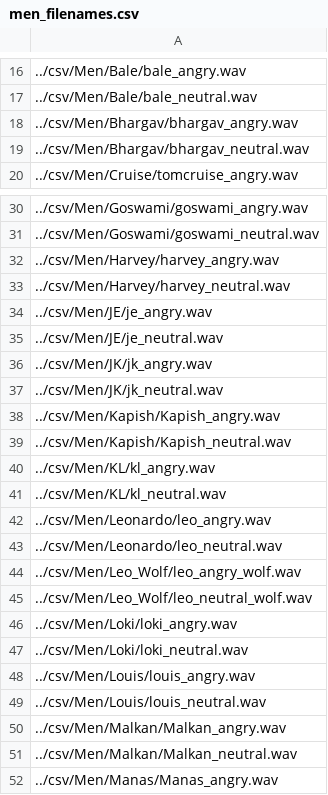
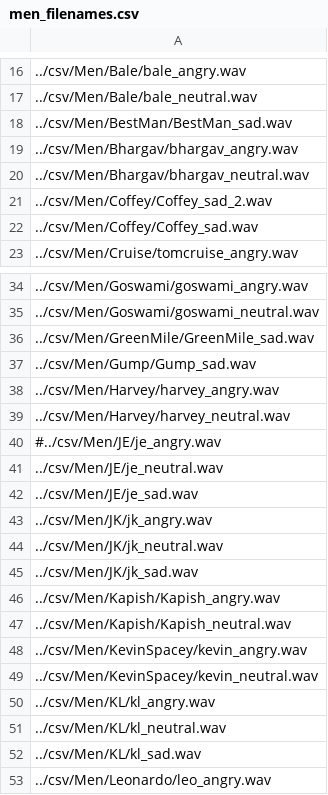
Before and after one commit to dipack95/python_prosodizer, a CSV file: Docs/filenames/men_filenames.csv, drawn as a sheet; only a part is shown, gaps mark what is left out; the shorter side is filled out with more unchanged rows; the diff covers the shown part only.

```diff
--- a/Docs/filenames/men_filenames.csv
+++ b/Docs/filenames/men_filenames.csv
@@ -17,4 +17,7 @@
 ../csv/Men/Bale/bale_neutral.wav
+../csv/Men/BestMan/BestMan_sad.wav
 ../csv/Men/Bhargav/bhargav_angry.wav
 ../csv/Men/Bhargav/bhargav_neutral.wav
+../csv/Men/Coffey/Coffey_sad_2.wav
+../csv/Men/Coffey/Coffey_sad.wav
 ../csv/Men/Cruise/tomcruise_angry.wav
@@ -31,12 +35,19 @@
 ../csv/Men/Goswami/goswami_neutral.wav
+../csv/Men/GreenMile/GreenMile_sad.wav
+../csv/Men/Gump/Gump_sad.wav
 ../csv/Men/Harvey/harvey_angry.wav
 ../csv/Men/Harvey/harvey_neutral.wav
-../csv/Men/JE/je_angry.wav
+#../csv/Men/JE/je_angry.wav
 ../csv/Men/JE/je_neutral.wav
+../csv/Men/JE/je_sad.wav
 ../csv/Men/JK/jk_angry.wav
 ../csv/Men/JK/jk_neutral.wav
+../csv/Men/JK/jk_sad.wav
 ../csv/Men/Kapish/Kapish_angry.wav
 ../csv/Men/Kapish/Kapish_neutral.wav
+../csv/Men/KevinSpacey/kevin_angry.wav
+../csv/Men/KevinSpacey/kevin_neutral.wav
 ../csv/Men/KL/kl_angry.wav
 ../csv/Men/KL/kl_neutral.wav
+../csv/Men/KL/kl_sad.wav
 ../csv/Men/Leonardo/leo_angry.wav
```
Also changed, not shown: 9 added rows, 1 removed row and 1 edited cell elsewhere in this file, Docs/filenames/women_filenames.csv, 9 other files.
